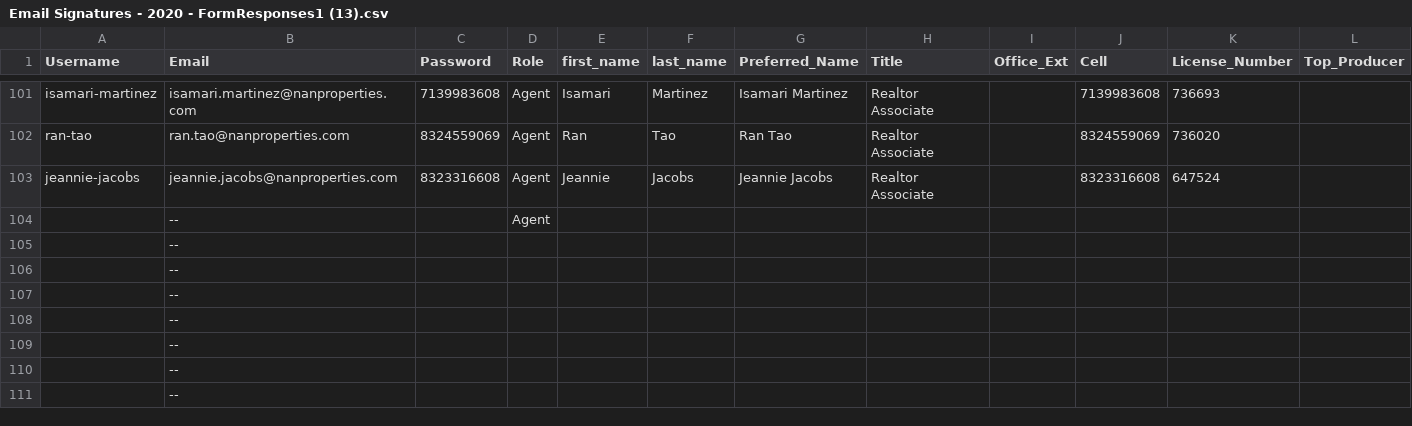
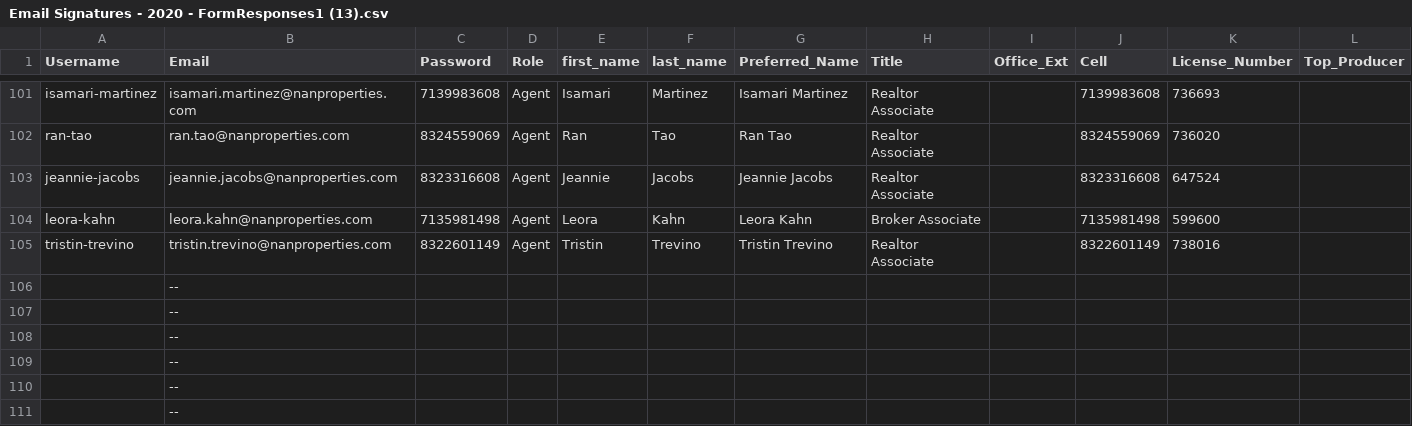
Before and after one commit to thetonyalvarez/nanproperties-node-email-sigs, a CSV file: assets/csv/agents-list/Email Signatures - 2020 - FormResponses1 (13).csv, drawn as a sheet; only a part is shown, gaps mark what is left out; removed rows and columns are numbered as before the commit, all else as after; rows hold the shown columns only; the diff names each change by its address in the sheet, - before the commit and + after, or states it on an @@ line.

Commit message:
Update Email Signatures - 2020 - FormResponses1 (13).csv

```diff
--- a/assets/csv/agents-list/Email Signatures - 2020 - FormResponses1 (13).csv
+++ b/assets/csv/agents-list/Email Signatures - 2020 - FormResponses1 (13).csv
-row 104:  | -- |  | Agent
-row 105:  | --
+row 104: leora-kahn | leora.kahn@nanproperties.com | 7135981498 | Agent | Leora | Kahn | Leora Kahn | Broker Associate |  | 7135981498 | 599600
+row 105: tristin-trevino | tristin.trevino@nanproperties.com | 8322601149 | Agent | Tristin | Trevino | Tristin Trevino | Realtor Associate |  | 8322601149 | 738016
```
